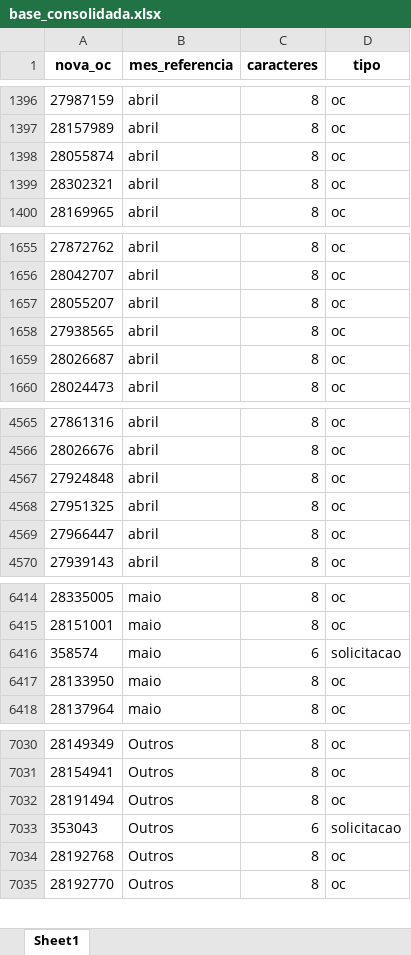
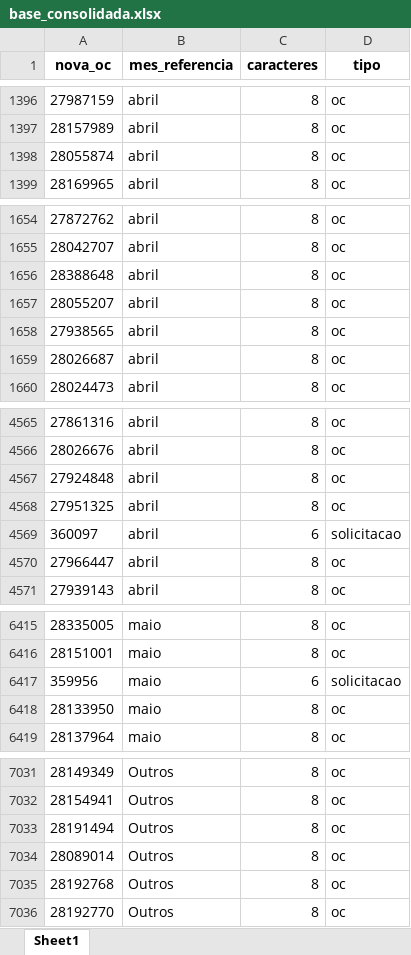
Before and after one commit to RoldanRamon/Acompanhamento-dos-Cen-rios, an Excel workbook: 2- base/base_consolidada.xlsx, sheet Sheet1, drawn as a sheet; only a part is shown, gaps mark what is left out; values as stored, in another font and other column widths than the file's, no borders; removed rows and columns are numbered as before the commit, all else as after; the diff covers the shown part only; the diff names each change by its address in the sheet, - before the commit and + after, or states it on an @@ line.

```diff
--- a/2- base/base_consolidada.xlsx (sheet Sheet1)
+++ b/2- base/base_consolidada.xlsx (sheet Sheet1)
-row 1399: 28302321 | abril | 8 | oc
+row 1656: 28388648 | abril | 8 | oc
+row 4569: 360097 | abril | 6 | solicitacao
-A6417 (nova_oc): 358574
+A6417 (nova_oc): 359956
-row 7033: 353043 | Outros | 6 | solicitacao
+row 7034: 28089014 | Outros | 8 | oc
```
Also changed, not shown: 11 added rows and 11 removed rows elsewhere in this sheet, 2- base/ocs_dentro_do_benner.xlsx, 2- base/solicitacoes_dentro_do_benner.xlsx, 8 other files.
